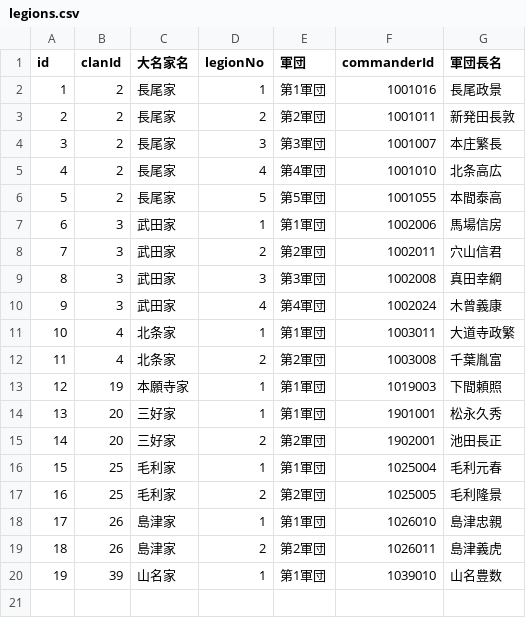
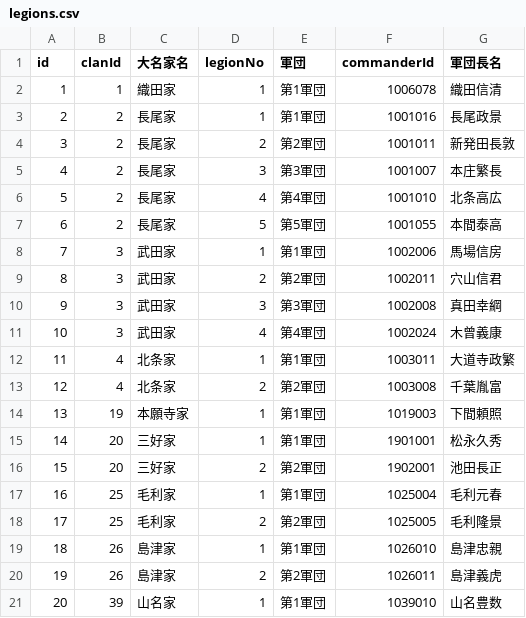
Before and after one commit to actrsys/sengoku-hadou, a CSV file: data/scenarios/1560_okehazama/legions.csv, drawn as a sheet; addresses are those after the commit; the diff names each change by its address in the sheet, - before the commit and + after, or states it on an @@ line.

```diff
--- a/data/scenarios/1560_okehazama/legions.csv
+++ b/data/scenarios/1560_okehazama/legions.csv
+row 2: 1 | 1 | 織田家 | 1 | 第1軍団 | 1006078 | 織田信清
@@ column A (id) renumbered from row 3 down @@
```
Also changed, not shown: data/scenarios/1560_okehazama/castles.csv, data/scenarios/1560_okehazama/warriors.csv.
